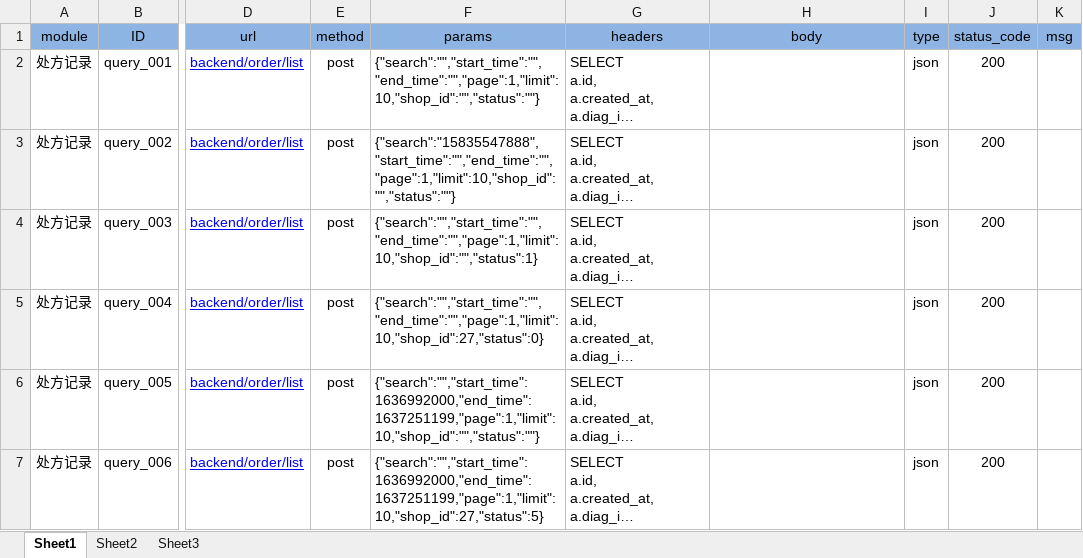
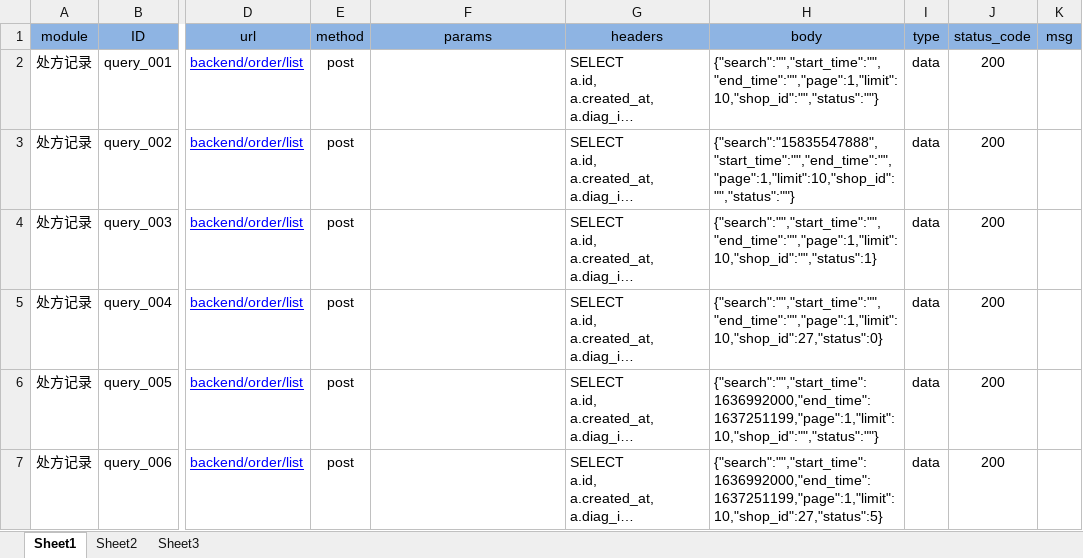
Before and after one commit to superwalker/autotestapi, an Excel workbook: database/DemoAPITestCase.xlsx, sheet Sheet1, drawn as a sheet; only a part is shown, gaps mark what is left out; long unchanged cells end in …; values as stored, in another font and other column widths than the file's, no borders; the diff names each change by its address in the sheet, - before the commit and + after, or states it on an @@ line.

```diff
--- a/database/DemoAPITestCase.xlsx (sheet Sheet1)
+++ b/database/DemoAPITestCase.xlsx (sheet Sheet1)
-F2 (params): {"search":"","start_time":"","end_time":"","page":1,"limit":10,"shop_id":"","status":""}
+F2 (params): (empty)
-H2 (body): (empty)
+H2 (body): {"search":"","start_time":"","end_time":"","page":1,"limit":10,"shop_id":"","status":""}
-I2:I7 (type): json
+I2:I7 (type): data
-F3 (params): {"search":"15835547888","start_time":"","end_time":"","page":1,"limit":10,"shop_id":"","status":""}
+F3 (params): (empty)
-H3 (body): (empty)
+H3 (body): {"search":"15835547888","start_time":"","end_time":"","page":1,"limit":10,"shop_id":"","status":""}
-F4 (params): {"search":"","start_time":"","end_time":"","page":1,"limit":10,"shop_id":"","status":1}
+F4 (params): (empty)
-H4 (body): (empty)
+H4 (body): {"search":"","start_time":"","end_time":"","page":1,"limit":10,"shop_id":"","status":1}
-F5 (params): {"search":"","start_time":"","end_time":"","page":1,"limit":10,"shop_id":27,"status":0}
+F5 (params): (empty)
-H5 (body): (empty)
+H5 (body): {"search":"","start_time":"","end_time":"","page":1,"limit":10,"shop_id":27,"status":0}
-F6 (params): {"search":"","start_time":1636992000,"end_time":1637251199,"page":1,"limit":10,"shop_id":"","status":""}
+F6 (params): (empty)
-H6 (body): (empty)
+H6 (body): {"search":"","start_time":1636992000,"end_time":1637251199,"page":1,"limit":10,"shop_id":"","status":""}
-F7 (params): {"search":"","start_time":1636992000,"end_time":1637251199,"page":1,"limit":10,"shop_id":27,"status":5}
+F7 (params): (empty)
-H7 (body): (empty)
+H7 (body): {"search":"","start_time":1636992000,"end_time":1637251199,"page":1,"limit":10,"shop_id":27,"status":5}
```
Also changed, not shown: sheet Sheet2, database/PatientListApi.xlsx, 11 other files.
